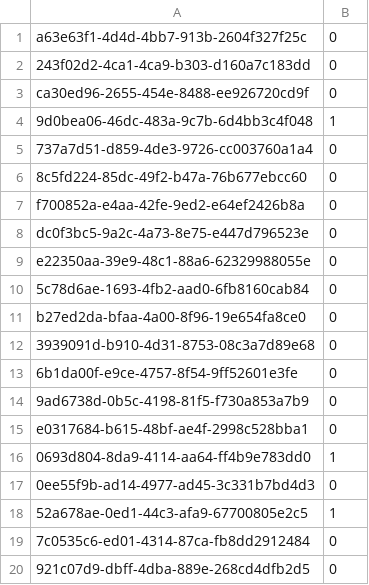
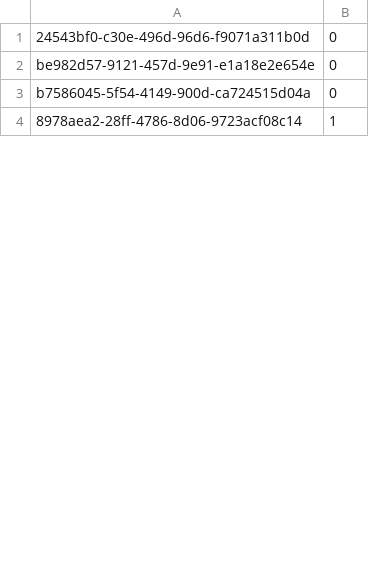
Before and after one commit to yusyel/mlops-project, a CSV file: target.csv, drawn as a sheet; only a part is shown; the diff covers the shown part only.

```diff
--- a/target.csv
+++ b/target.csv
@@ -1,20 +1,4 @@
-a63e63f1-4d4d-4bb7-913b-2604f327f25c,0
-243f02d2-4ca1-4ca9-b303-d160a7c183dd,0
-ca30ed96-2655-454e-8488-ee926720cd9f,0
-9d0bea06-46dc-483a-9c7b-6d4bb3c4f048,1
-737a7d51-d859-4de3-9726-cc003760a1a4,0
-8c5fd224-85dc-49f2-b47a-76b677ebcc60,0
-f700852a-e4aa-42fe-9ed2-e64ef2426b8a,0
-dc0f3bc5-9a2c-4a73-8e75-e447d796523e,0
-e22350aa-39e9-48c1-88a6-62329988055e,0
-5c78d6ae-1693-4fb2-aad0-6fb8160cab84,0
-b27ed2da-bfaa-4a00-8f96-19e654fa8ce0,0
-3939091d-b910-4d31-8753-08c3a7d89e68,0
-6b1da00f-e9ce-4757-8f54-9ff52601e3fe,0
-9ad6738d-0b5c-4198-81f5-f730a853a7b9,0
-e0317684-b615-48bf-ae4f-2998c528bba1,0
-0693d804-8da9-4114-aa64-ff4b9e783dd0,1
-0ee55f9b-ad14-4977-ad45-3c331b7bd4d3,0
-52a678ae-0ed1-44c3-afa9-67700805e2c5,1
-7c0535c6-ed01-4314-87ca-fb8dd2912484,0
-921c07d9-dbff-4dba-889e-268cd4dfb2d5,0
+24543bf0-c30e-496d-96d6-f9071a311b0d,0
+be982d57-9121-457d-9e91-e1a18e2e654e,0
+b7586045-5f54-4149-900d-ca724515d04a,0
+8978aea2-28ff-4786-8d06-9723acf08c14,1
```
Also changed, not shown: 68 removed rows and 17 edited cells elsewhere in this file, 3 other files.
